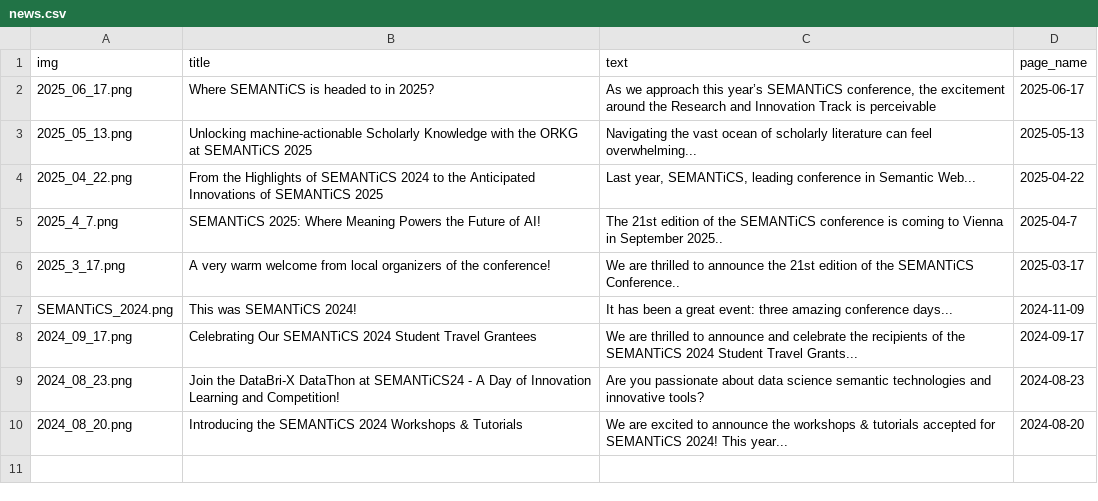
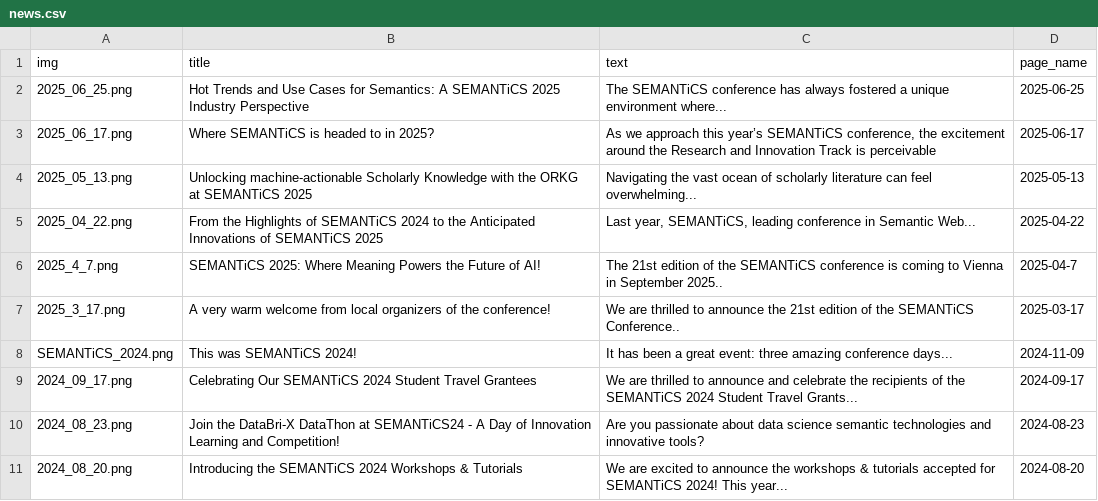
Before and after one commit to SEMANTiCS-org/2025-semantics-org.github.io, a CSV file: content/news.csv, drawn as a sheet.

```diff
--- a/content/news.csv
+++ b/content/news.csv
@@ -1,2 +1,3 @@
 img,title,text,page_name,
+2025_06_25.png,Hot Trends and Use Cases for Semantics: A SEMANTiCS 2025 Industry Perspective,"The SEMANTiCS conference has always fostered a unique environment where...",2025-06-25
 2025_06_17.png,Where SEMANTiCS is headed to in 2025?,"As we approach this year’s SEMANTiCS conference, the excitement around the Research and Innovation Track is perceivable",2025-06-17,
```
Also changed, not shown: 2 other files.
